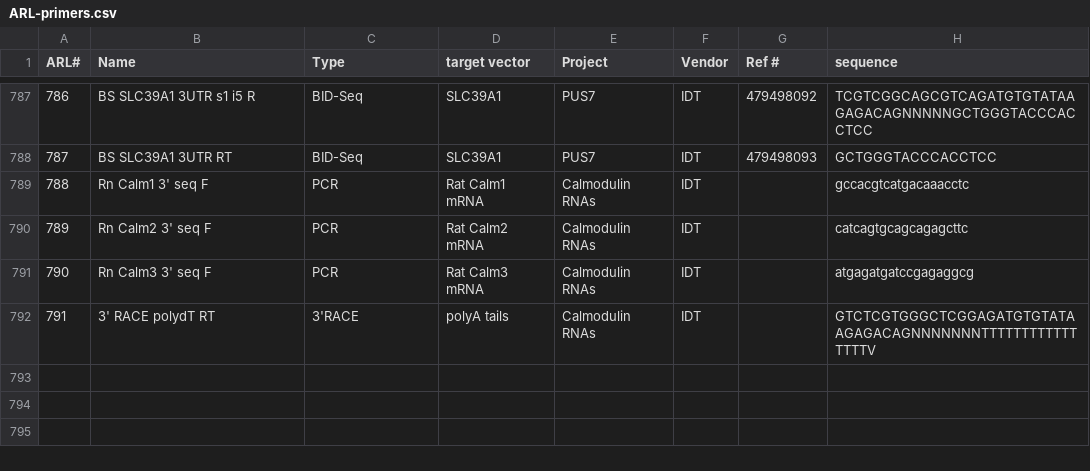
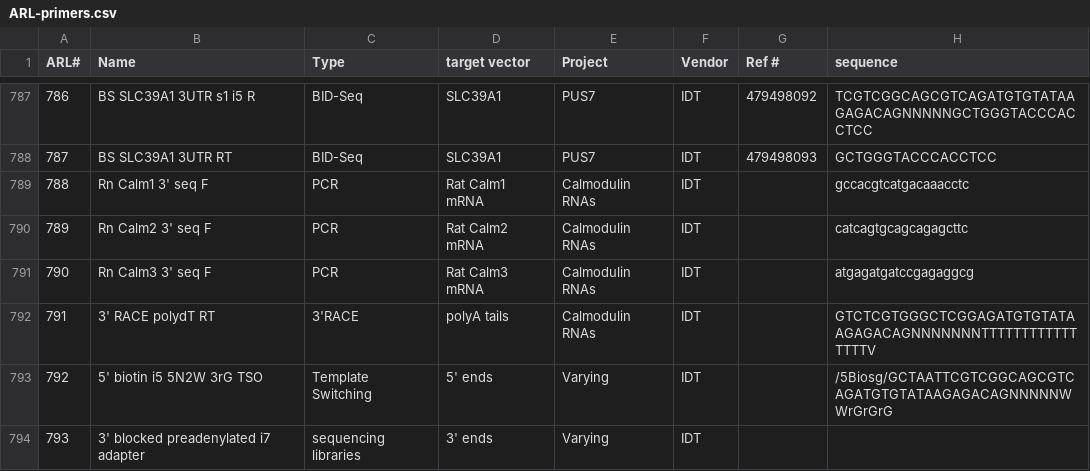
Before and after one commit to emsterdam1/anRNAlab-Protocols, a CSV file: ARL-primers.csv, drawn as a sheet; only a part is shown, gaps mark what is left out; the diff names each change by its address in the sheet, - before the commit and + after, or states it on an @@ line.

Commit message:
Update ARL-primers.csv

```diff
--- a/ARL-primers.csv
+++ b/ARL-primers.csv
+row 793: 792 | 5' biotin i5 5N2W 3rG TSO | Template Switching | 5' ends | Varying | IDT |  | /5Biosg/GCTAATTCGTCGGCAGCGTCAGATGTGTATAAGAGACAGNNNNNWWrGrGrG
+row 794: 793 | 3' blocked preadenylated i7 adapter | sequencing libraries | 3' ends | Varying | IDT
```
